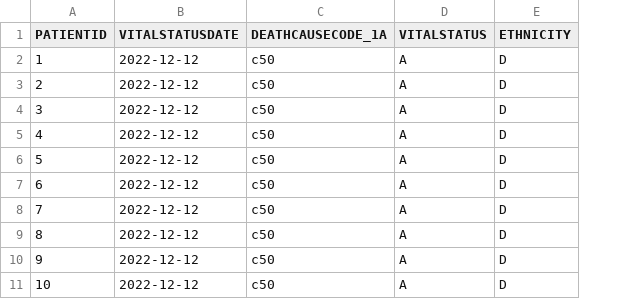
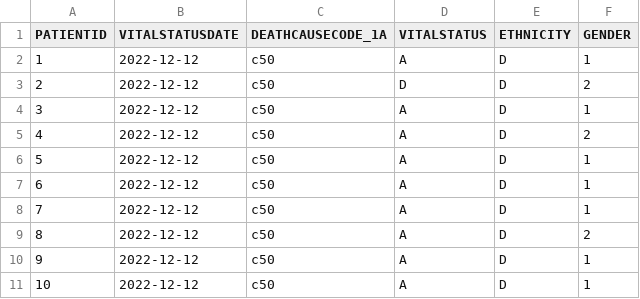
Before and after one commit to CLINDA-AAU/simulacrumWorkflowR, a CSV file: inst/extdata/minisimulacrum/sim_av_patient.csv, drawn as a sheet; the diff names each change by its address in the sheet, - before the commit and + after, or states it on an @@ line.

Commit message:
added a new dummy dataset of av patients

```diff
--- a/inst/extdata/minisimulacrum/sim_av_patient.csv
+++ b/inst/extdata/minisimulacrum/sim_av_patient.csv
+column F (GENDER), rows 2-11: 1 | 2 | 1 | 2 | 1 | 1 | 1 | 2 | 1 | 1
-D3 (VITALSTATUS): A
+D3 (VITALSTATUS): D
```
Also changed, not shown: 7 other files.
